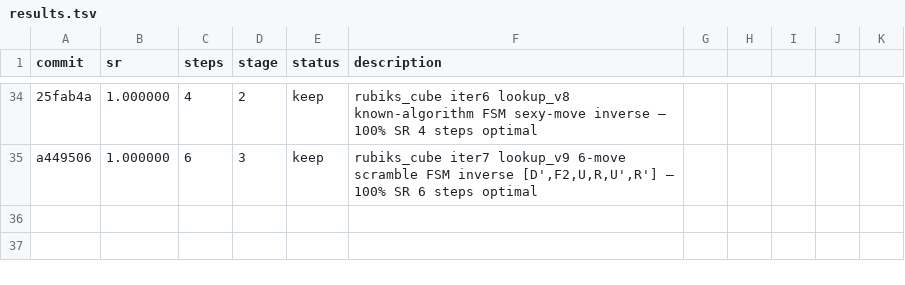
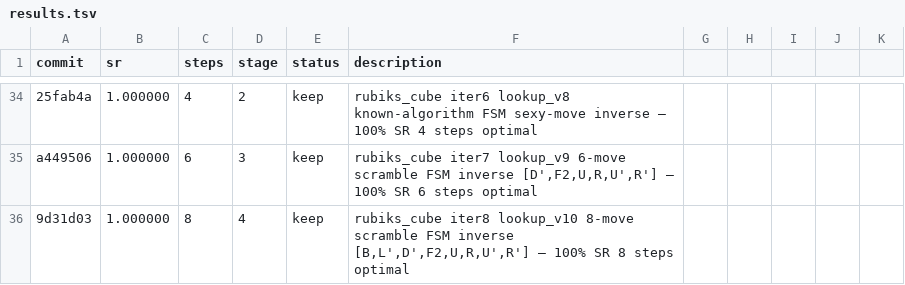
Before and after one commit to LSailer/Lecuture-AGI-Project, a TSV file: results.tsv, drawn as a sheet; only a part is shown, gaps mark what is left out; the diff names each change by its address in the sheet, - before the commit and + after, or states it on an @@ line.

Commit message:
results: keep rubiks_cube iter8 100% SR 8 steps optimal — known-algorithm FSM generalizes to 8-move scramble inverse

```diff
--- a/results.tsv
+++ b/results.tsv
+row 36: 9d31d03 | 1.000000 | 8 | 4 | keep | rubiks_cube iter8 lookup_v10 8-move scramble FSM inverse [B,L',D',F2,U,R,U',R'] — 100% SR 8 steps optimal
```
Also changed, not shown: 1 other file.
